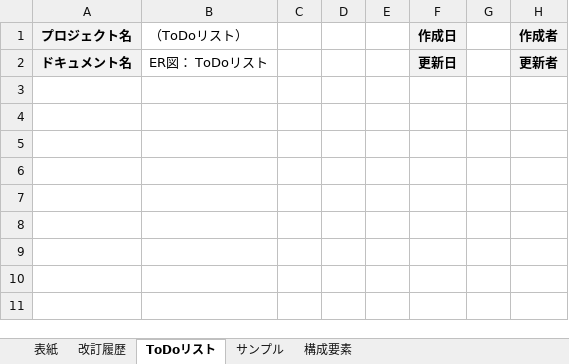
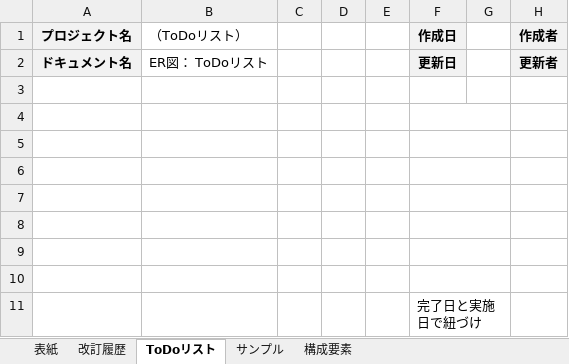
Before and after one commit to ToyamaHideki/laravel_Todo, an Excel workbook: doc/【ToDoリスト】ER図_外山秀樹.xlsx, sheet ToDoリスト, drawn as a sheet; values as stored, in another font and other column widths than the file's, no borders; charts and pictures not drawn; the diff names each change by its address in the sheet, - before the commit and + after, or states it on an @@ line.

```diff
--- a/doc/【ToDoリスト】ER図_外山秀樹.xlsx (sheet ToDoリスト)
+++ b/doc/【ToDoリスト】ER図_外山秀樹.xlsx (sheet ToDoリスト)
+row 3: (empty)
+row 4: (empty)
+row 5: (empty)
+row 6: (empty)
+row 7: (empty)
+row 8: (empty)
+row 9: (empty)
+row 10: (empty)
+row 11:  |  |  |  |  | 完了日と実施日で紐づけ
```
Also changed, not shown: sheet 改訂履歴, sheet 表紙, charts or pictures, doc/【ToDoリスト】CRUD表_外山秀樹.xlsx, 2 other files.
